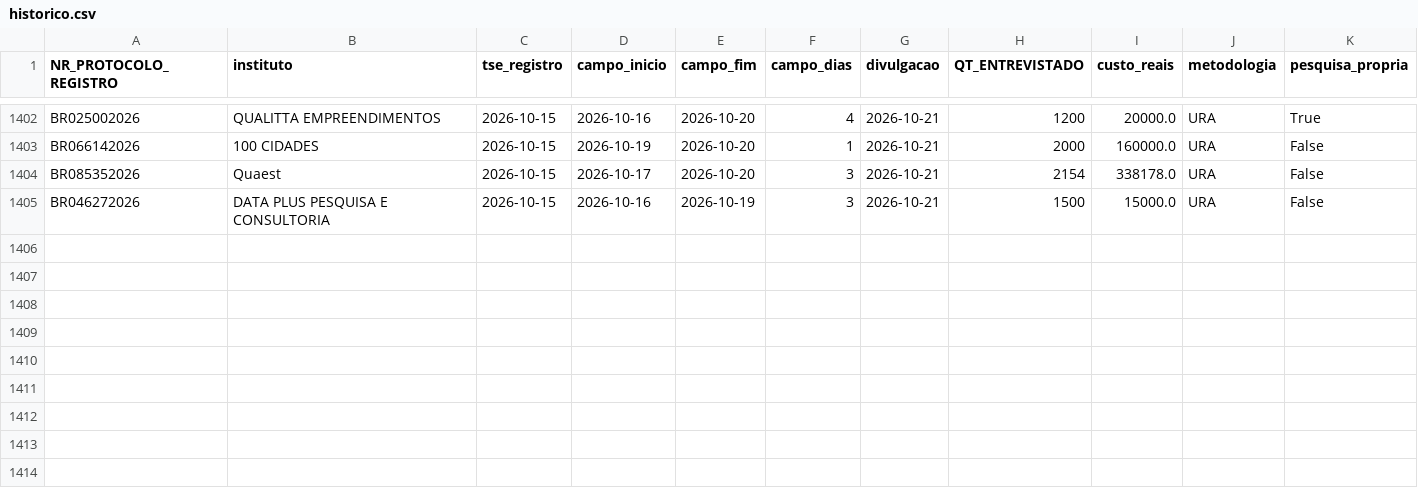
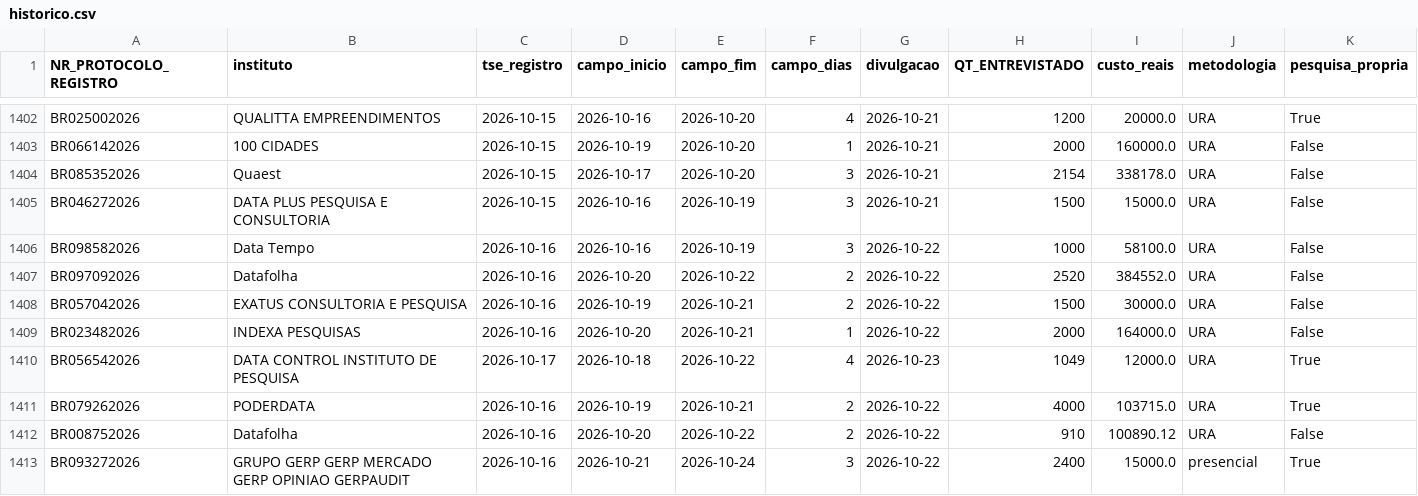
Before and after one commit to anac82/monitor-tse, a CSV file: data/historico.csv, drawn as a sheet; only a part is shown, gaps mark what is left out; rows hold the shown columns only; the diff names each change by its address in the sheet, - before the commit and + after, or states it on an @@ line.

```diff
--- a/data/historico.csv
+++ b/data/historico.csv
+row 1406: BR098582026 | Data Tempo | 2026-10-16 | 2026-10-16 | 2026-10-19 | 3 | 2026-10-22 | 1000 | 58100.0 | URA | False
+row 1407: BR097092026 | Datafolha | 2026-10-16 | 2026-10-20 | 2026-10-22 | 2 | 2026-10-22 | 2520 | 384552.0 | URA | False
+row 1408: BR057042026 | EXATUS CONSULTORIA E PESQUISA | 2026-10-16 | 2026-10-19 | 2026-10-21 | 2 | 2026-10-22 | 1500 | 30000.0 | URA | False
+row 1409: BR023482026 | INDEXA PESQUISAS | 2026-10-16 | 2026-10-20 | 2026-10-21 | 1 | 2026-10-22 | 2000 | 164000.0 | URA | False
+row 1410: BR056542026 | DATA CONTROL INSTITUTO DE PESQUISA | 2026-10-17 | 2026-10-18 | 2026-10-22 | 4 | 2026-10-23 | 1049 | 12000.0 | URA | True
+row 1411: BR079262026 | PODERDATA | 2026-10-16 | 2026-10-19 | 2026-10-21 | 2 | 2026-10-22 | 4000 | 103715.0 | URA | True
+row 1412: BR008752026 | Datafolha | 2026-10-16 | 2026-10-20 | 2026-10-22 | 2 | 2026-10-22 | 910 | 100890.12 | URA | False
+row 1413: BR093272026 | GRUPO GERP GERP MERCADO GERP OPINIAO GERPAUDIT | 2026-10-16 | 2026-10-21 | 2026-10-24 | 3 | 2026-10-22 | 2400 | 15000.0 | presencial | True
```
Also changed, not shown: 4 other files.
